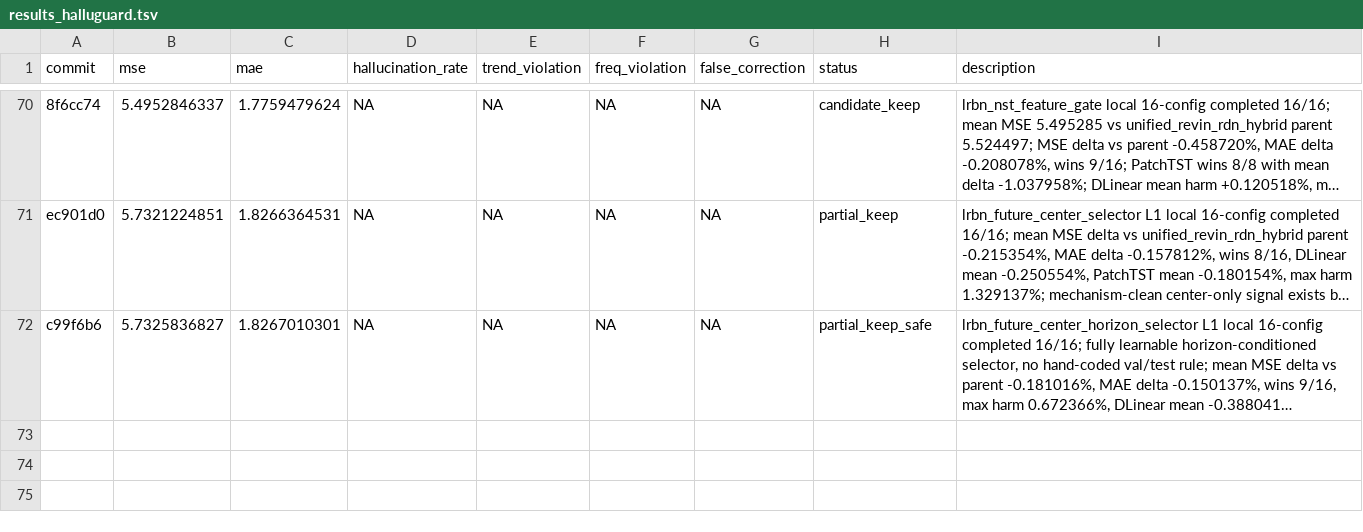
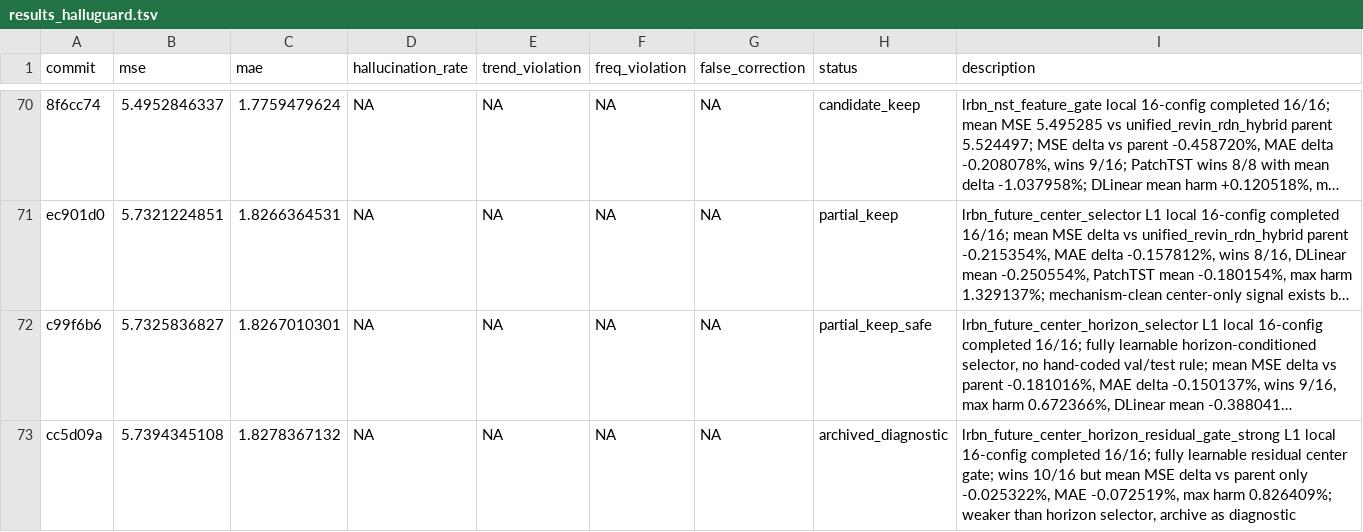
Before and after one commit to pypypaoying/HalluGuard-run, a TSV file: results_halluguard.tsv, drawn as a sheet; only a part is shown, gaps mark what is left out; long unchanged cells end in …; the diff names each change by its address in the sheet, - before the commit and + after, or states it on an @@ line.

Commit message:
Record horizon residual center gate results

```diff
--- a/results_halluguard.tsv
+++ b/results_halluguard.tsv
+row 73: cc5d09a | 5.7394345108 | 1.8278367132 | NA | NA | NA | NA | archived_diagnostic | lrbn_future_center_horizon_residual_gate_strong L1 local 16-config completed 16/16; fully learnable residual center gate; wins 10/16 but mean MSE delta vs parent only -0.025322%, MAE -0.072519%, max harm 0.826409%; weaker than horizon selector, archive as diagnostic
```
Also changed, not shown: 6 other files.
